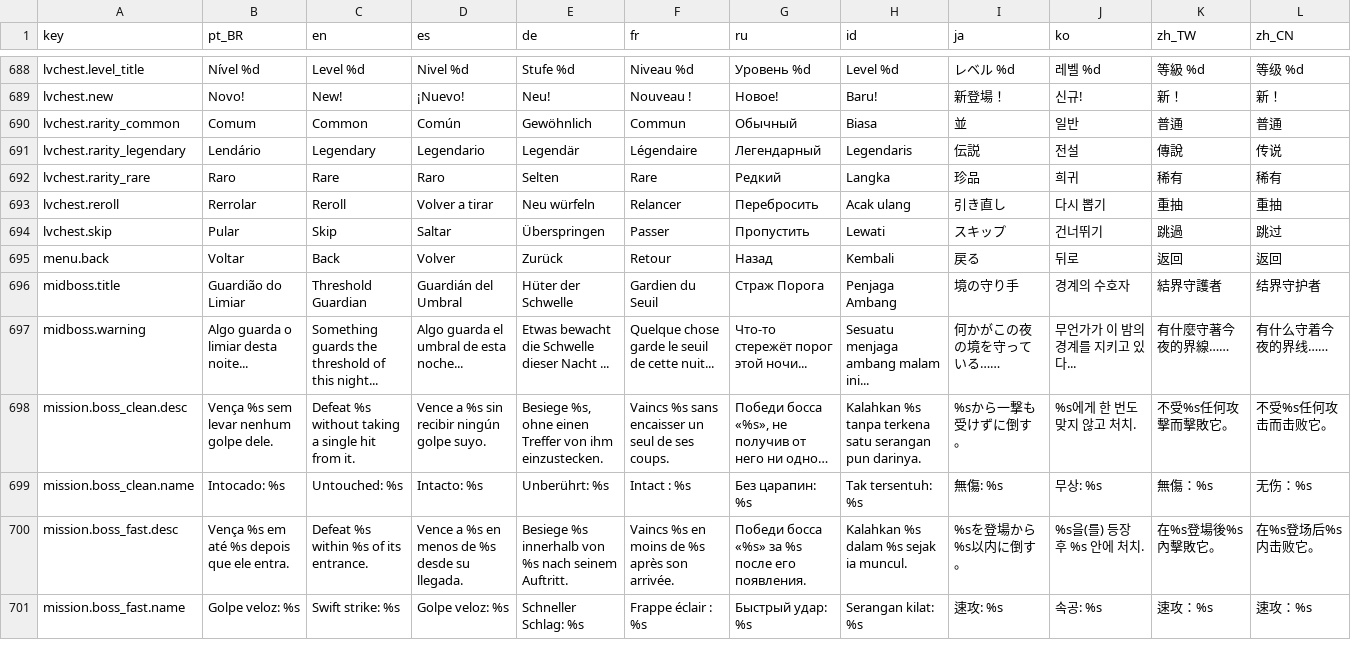
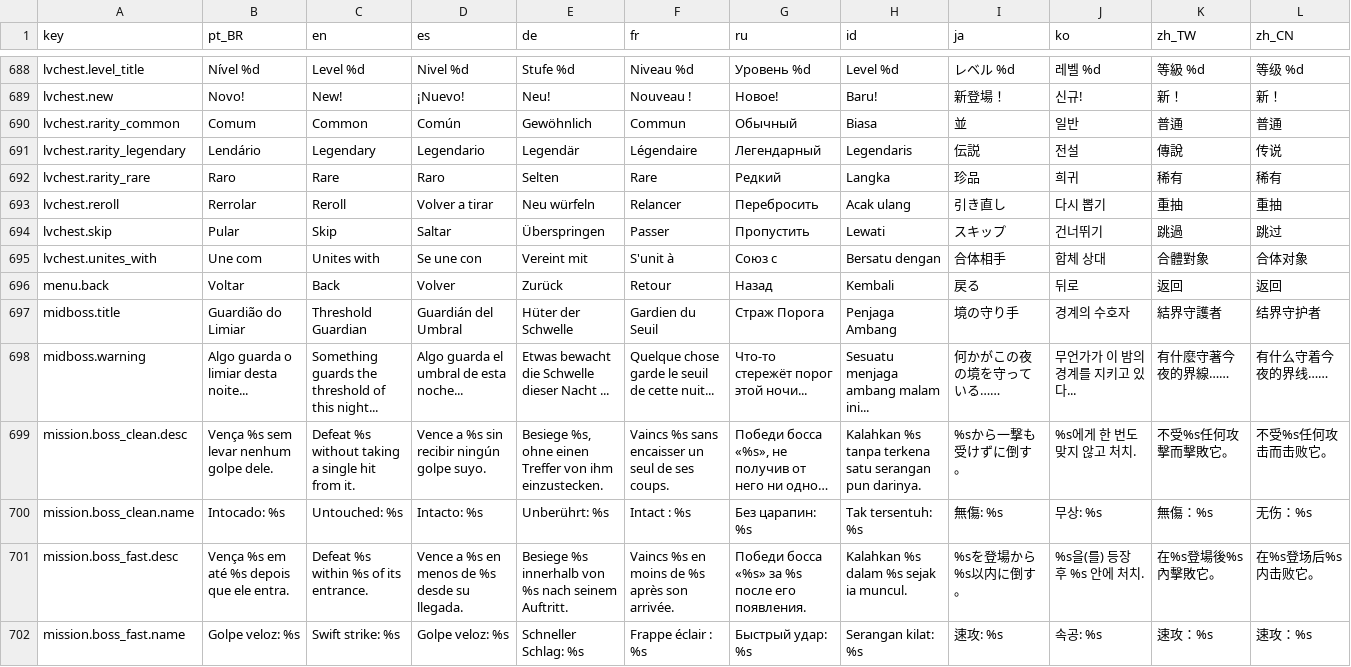
Before and after one commit to netstart/hyakki, a CSV file: i18n/strings.csv, drawn as a sheet; only a part is shown, gaps mark what is left out; long unchanged cells end in …; the diff names each change by its address in the sheet, - before the commit and + after, or states it on an @@ line.

```diff
--- a/i18n/strings.csv
+++ b/i18n/strings.csv
+row 695: lvchest.unites_with | Une com | Unites with | Se une con | Vereint mit | S'unit à | Союз с | Bersatu dengan | 合体相手 | 합체 상대 | 合體對象 | 合体对象
```
Also changed, not shown: 8 other files.
